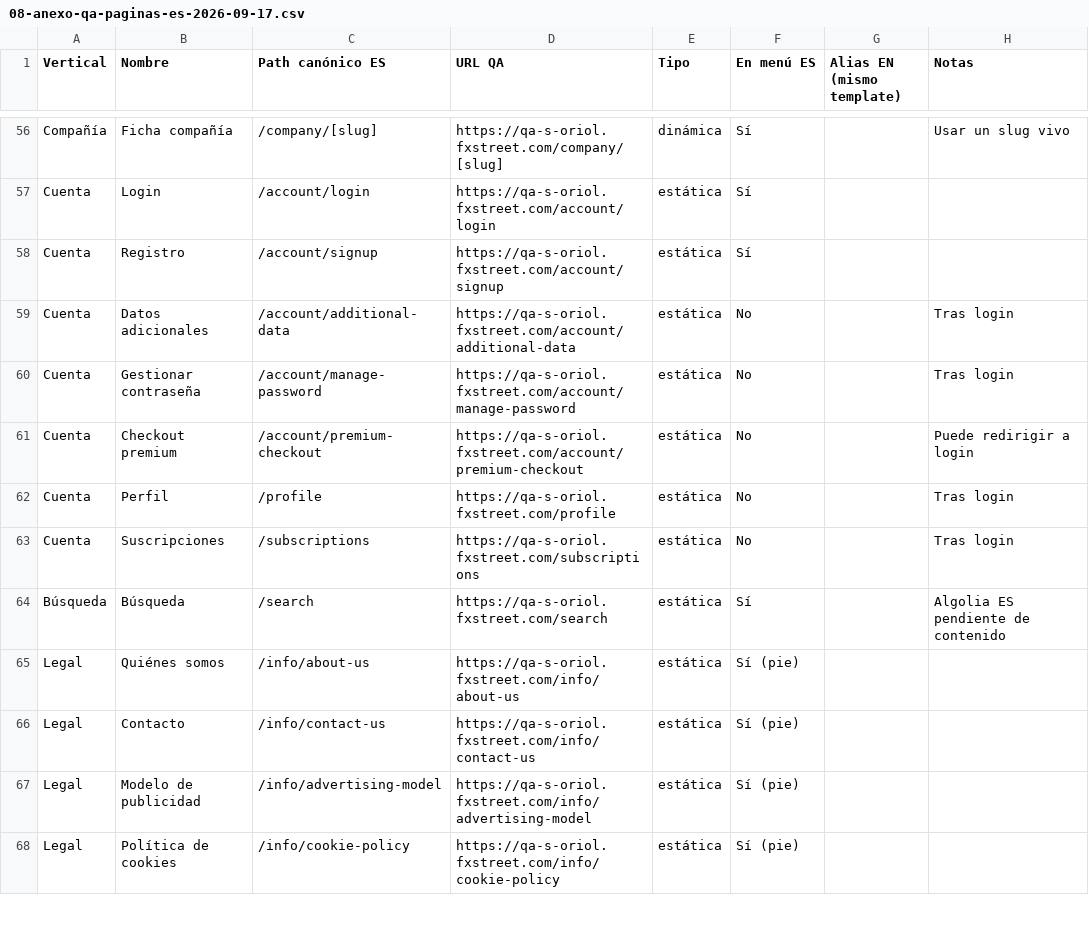
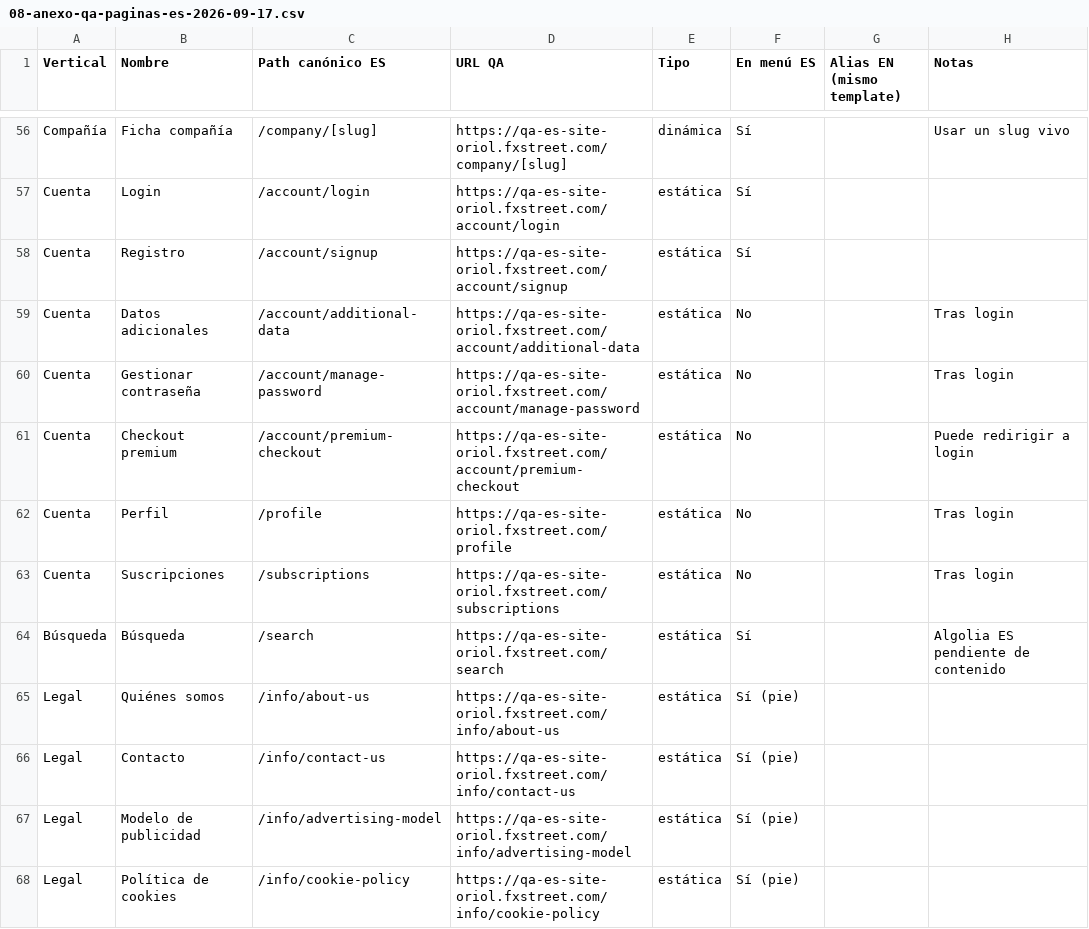
Before and after one commit to frontend-fxs/spanish-site-translation-plan, a CSV file: anexo-2026-09-17/08-anexo-qa-paginas-es-2026-09-17.csv, drawn as a sheet; only a part is shown, gaps mark what is left out; the diff covers the shown part only; the diff names each change by its address in the sheet, - before the commit and + after, or states it on an @@ line.

```diff
--- a/anexo-2026-09-17/08-anexo-qa-paginas-es-2026-09-17.csv
+++ b/anexo-2026-09-17/08-anexo-qa-paginas-es-2026-09-17.csv
-D56 (URL QA): https://qa-s-oriol.fxstreet.com/company/[slug]
+D56 (URL QA): https://qa-es-site-oriol.fxstreet.com/company/[slug]
-D57 (URL QA): https://qa-s-oriol.fxstreet.com/account/login
+D57 (URL QA): https://qa-es-site-oriol.fxstreet.com/account/login
-D58 (URL QA): https://qa-s-oriol.fxstreet.com/account/signup
+D58 (URL QA): https://qa-es-site-oriol.fxstreet.com/account/signup
-D59 (URL QA): https://qa-s-oriol.fxstreet.com/account/additional-data
+D59 (URL QA): https://qa-es-site-oriol.fxstreet.com/account/additional-data
-D60 (URL QA): https://qa-s-oriol.fxstreet.com/account/manage-password
+D60 (URL QA): https://qa-es-site-oriol.fxstreet.com/account/manage-password
-D61 (URL QA): https://qa-s-oriol.fxstreet.com/account/premium-checkout
+D61 (URL QA): https://qa-es-site-oriol.fxstreet.com/account/premium-checkout
-D62 (URL QA): https://qa-s-oriol.fxstreet.com/profile
+D62 (URL QA): https://qa-es-site-oriol.fxstreet.com/profile
-D63 (URL QA): https://qa-s-oriol.fxstreet.com/subscriptions
+D63 (URL QA): https://qa-es-site-oriol.fxstreet.com/subscriptions
-D64 (URL QA): https://qa-s-oriol.fxstreet.com/search
+D64 (URL QA): https://qa-es-site-oriol.fxstreet.com/search
-D65 (URL QA): https://qa-s-oriol.fxstreet.com/info/about-us
+D65 (URL QA): https://qa-es-site-oriol.fxstreet.com/info/about-us
-D66 (URL QA): https://qa-s-oriol.fxstreet.com/info/contact-us
+D66 (URL QA): https://qa-es-site-oriol.fxstreet.com/info/contact-us
-D67 (URL QA): https://qa-s-oriol.fxstreet.com/info/advertising-model
+D67 (URL QA): https://qa-es-site-oriol.fxstreet.com/info/advertising-model
-D68 (URL QA): https://qa-s-oriol.fxstreet.com/info/cookie-policy
+D68 (URL QA): https://qa-es-site-oriol.fxstreet.com/info/cookie-policy
```
Also changed, not shown: 66 edited cells elsewhere in this file, 7 other files.
